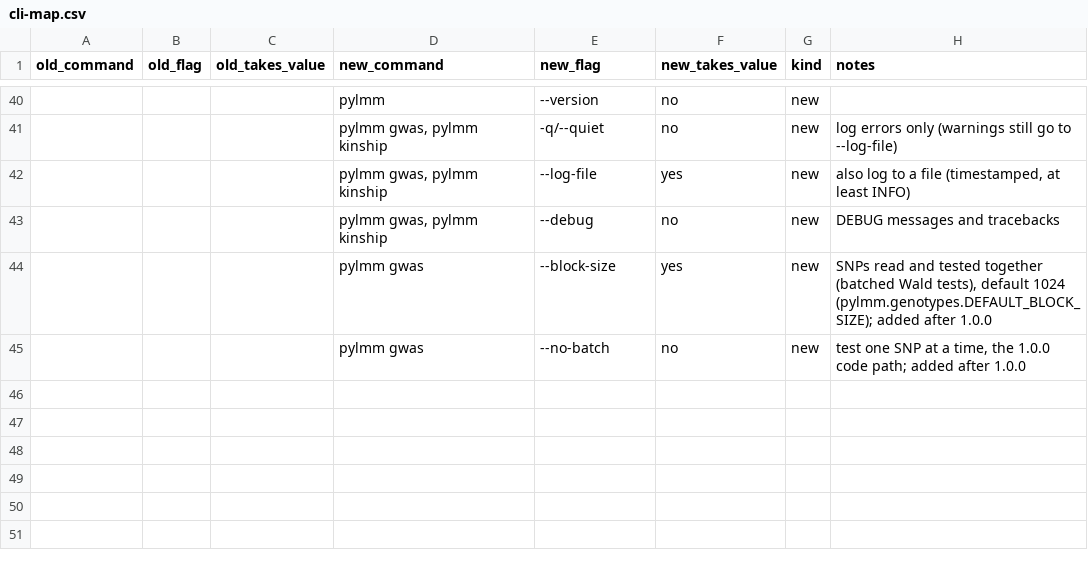
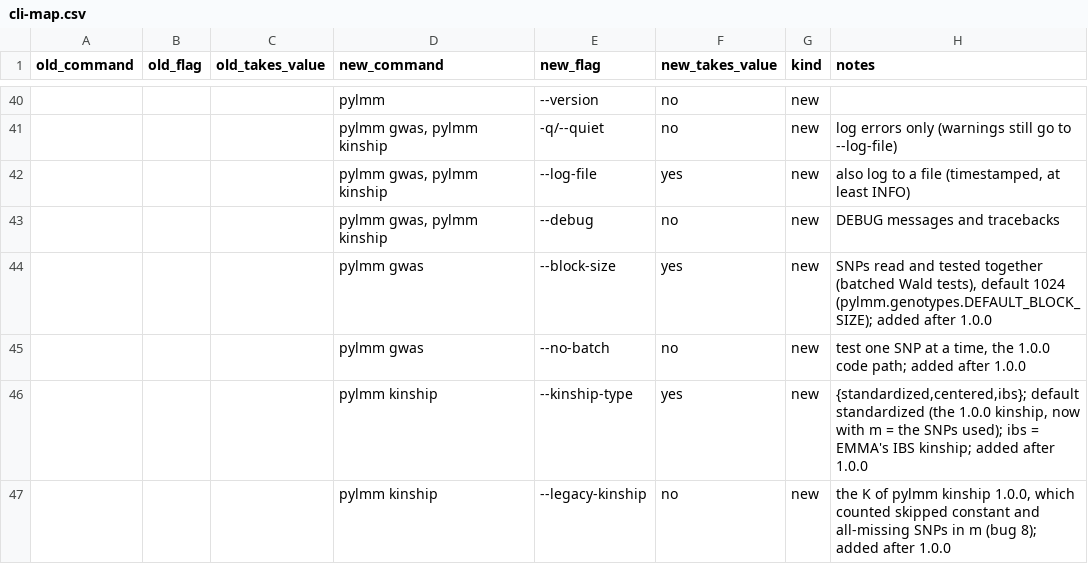
Before and after one commit to nickFurlotte/pylmm, a CSV file: docs/migration/cli-map.csv, drawn as a sheet; only a part is shown, gaps mark what is left out; the diff names each change by its address in the sheet, - before the commit and + after, or states it on an @@ line.

```diff
--- a/docs/migration/cli-map.csv
+++ b/docs/migration/cli-map.csv
+row 46:  |  |  | pylmm kinship | --kinship-type | yes | new | {standardized,centered,ibs}; default standardized (the 1.0.0 kinship, now with m = the SNPs used); ibs = EMMA's IBS kinship; added after 1.0.0
+row 47:  |  |  | pylmm kinship | --legacy-kinship | no | new | the K of pylmm kinship 1.0.0, which counted skipped constant and all-missing SNPs in m (bug 8); added after 1.0.0
```
Also changed, not shown: 7 other files.
